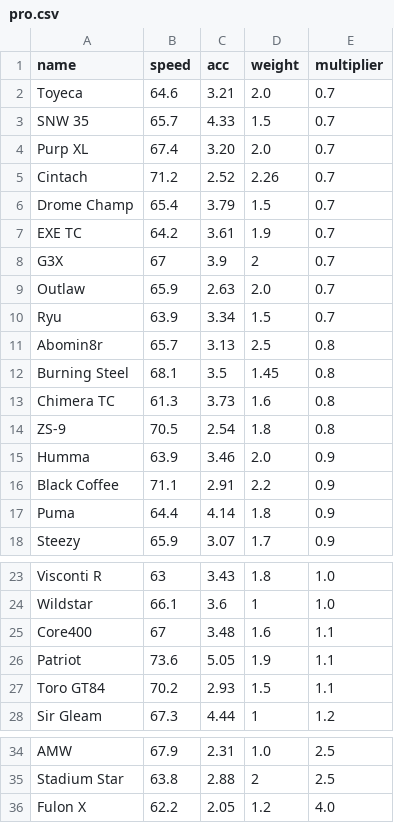
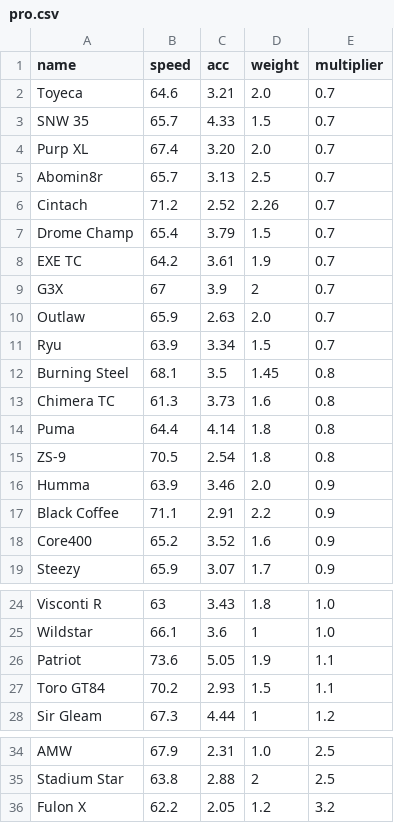
Before and after one commit to Re-Volt-America/RVA-Data, a CSV file: models/cars/pro.csv, drawn as a sheet; only a part is shown, gaps mark what is left out.

```diff
--- a/models/cars/pro.csv
+++ b/models/cars/pro.csv
@@ -4,2 +4,3 @@ SNW 35,65.7,4.33,1.5,0.7
 Purp XL,67.4,3.20,2.0,0.7
+Abomin8r,65.7,3.13,2.5,0.7
 Cintach,71.2,2.52,2.26,0.7
@@ -10,5 +11,5 @@ Outlaw,65.9,2.63,2.0,0.7
 Ryu,63.9,3.34,1.5,0.7
-Abomin8r,65.7,3.13,2.5,0.8
 Burning Steel,68.1,3.5,1.45,0.8
 Chimera TC,61.3,3.73,1.6,0.8
+Puma,64.4,4.14,1.8,0.8
 ZS-9,70.5,2.54,1.8,0.8
@@ -16,3 +17,3 @@ Humma,63.9,3.46,2.0,0.9
 Black Coffee,71.1,2.91,2.2,0.9
-Puma,64.4,4.14,1.8,0.9
+Core400,65.2,3.52,1.6,0.9
 Steezy,65.9,3.07,1.7,0.9
@@ -24,3 +25,2 @@ Visconti R,63,3.43,1.8,1.0
 Wildstar,66.1,3.6,1,1.0
-Core400,67,3.48,1.6,1.1
 Patriot,73.6,5.05,1.9,1.1
@@ -35,2 +35,2 @@ AMW,67.9,2.31,1.0,2.5
 Stadium Star,63.8,2.88,2,2.5
-Fulon X,62.2,2.05,1.2,4.0
+Fulon X,62.2,2.05,1.2,3.2
```
Also changed, not shown: models/cars/rookie.csv, models/cars/semi-pro.csv.
